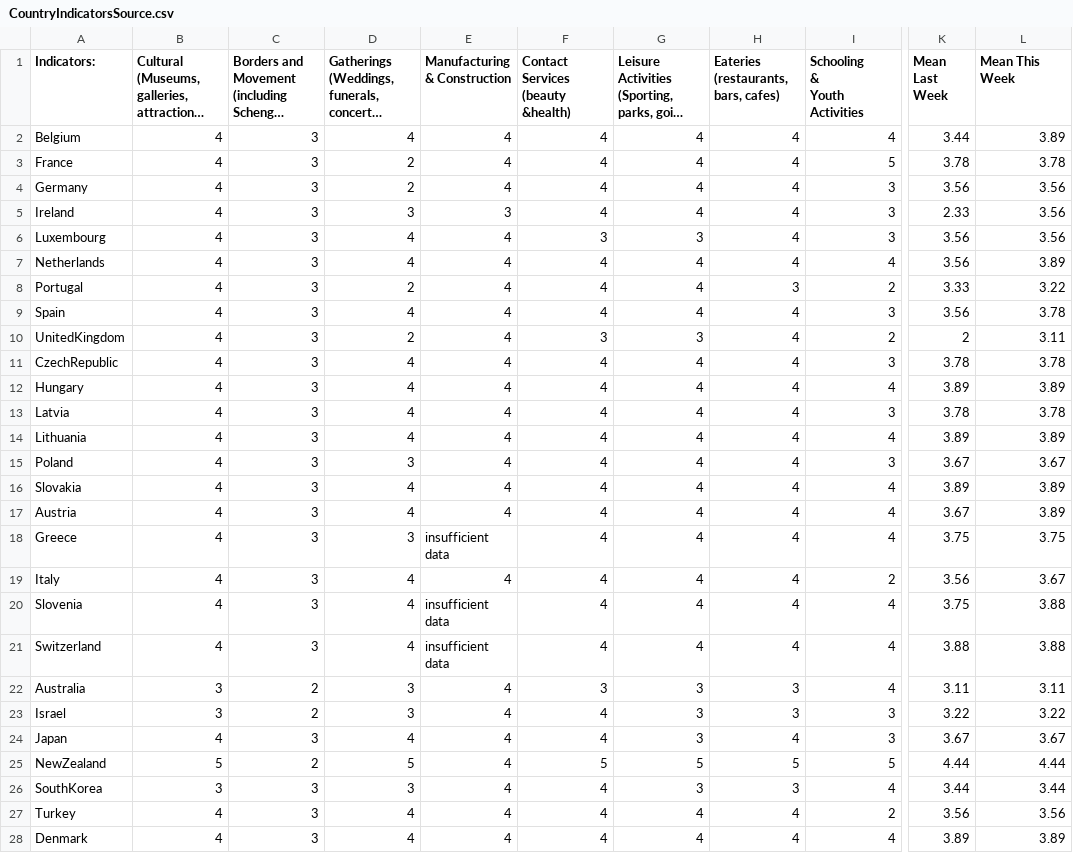
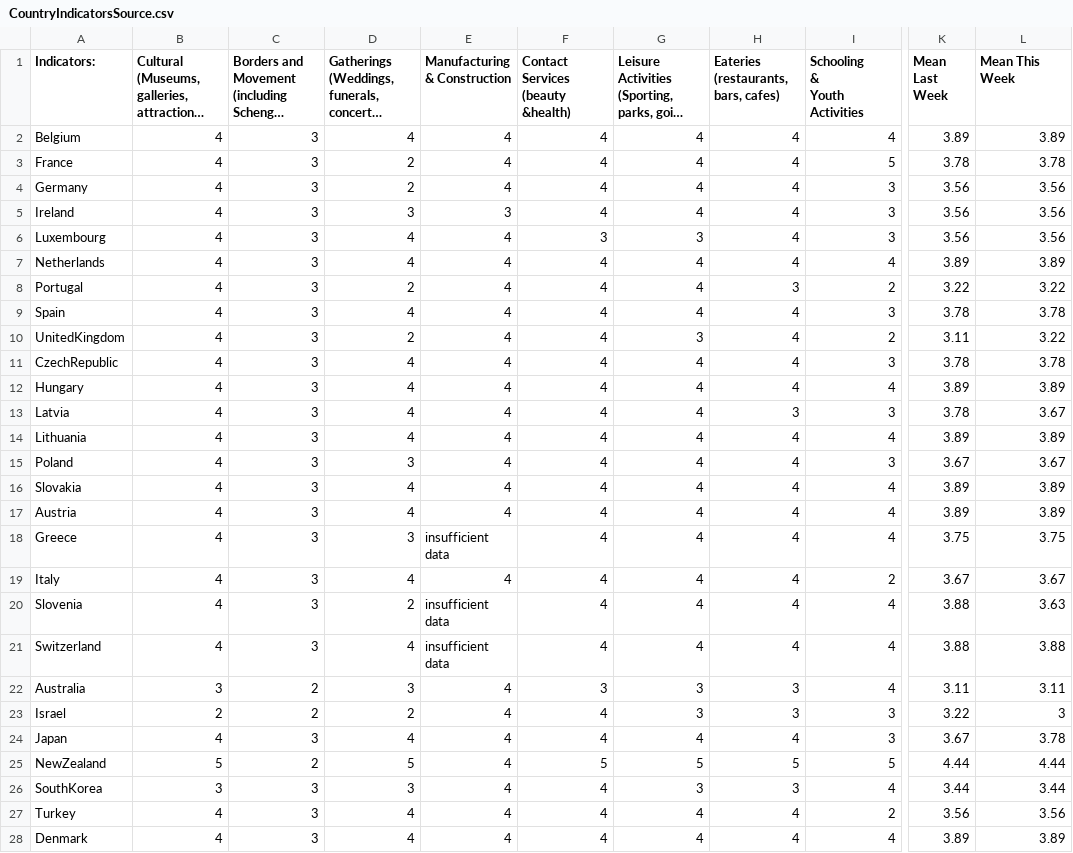
Before and after one commit to nrkthompson/ChartHolding, a CSV file: Data/CountryIndicatorsSource.csv, drawn as a sheet; only a part is shown, gaps mark what is left out; long unchanged cells end in …; the diff covers the shown part only; the diff names each change by its address in the sheet, - before the commit and + after, or states it on an @@ line.

```diff
--- a/Data/CountryIndicatorsSource.csv
+++ b/Data/CountryIndicatorsSource.csv
-K2 (Mean Last Week): 3.44
+K2 (Mean Last Week): 3.89
-K5 (Mean Last Week): 2.33
+K5 (Mean Last Week): 3.56
-K7 (Mean Last Week): 3.56
+K7 (Mean Last Week): 3.89
-K8 (Mean Last Week): 3.33
+K8 (Mean Last Week): 3.22
-K9 (Mean Last Week): 3.56
+K9 (Mean Last Week): 3.78
-F10: 3
+F10: 4
-K10 (Mean Last Week): 2
+K10 (Mean Last Week): 3.11
-L10 (Mean This Week): 3.11
+L10 (Mean This Week): 3.22
-H13: 4
+H13: 3
-L13 (Mean This Week): 3.78
+L13 (Mean This Week): 3.67
-K17 (Mean Last Week): 3.67
+K17 (Mean Last Week): 3.89
-K19 (Mean Last Week): 3.56
+K19 (Mean Last Week): 3.67
-D20: 4
+D20: 2
-K20 (Mean Last Week): 3.75
+K20 (Mean Last Week): 3.88
-L20 (Mean This Week): 3.88
+L20 (Mean This Week): 3.63
-B23: 3
+B23: 2
-D23: 3
+D23: 2
-L23 (Mean This Week): 3.22
+L23 (Mean This Week): 3
-G24: 3
+G24: 4
-L24 (Mean This Week): 3.67
+L24 (Mean This Week): 3.78
```
Also changed, not shown: 13 edited cells elsewhere in this file, 1 other file.
